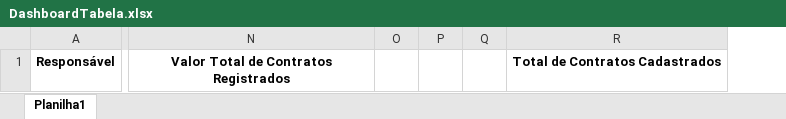
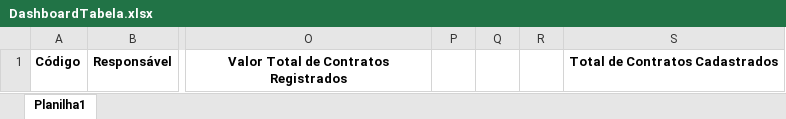
Before and after one commit to marcosgontijo/galleriabank-backoffice, an Excel workbook: galleriafinancas/src/resource/DashboardTabela.xlsx, sheet Planilha1, drawn as a sheet; only a part is shown, gaps mark what is left out; values as stored, in another font and other column widths than the file's, no borders; removed rows and columns are numbered as before the commit, all else as after; the diff names each change by its address in the sheet, - before the commit and + after, or states it on an @@ line.

```diff
--- a/galleriafinancas/src/resource/DashboardTabela.xlsx (sheet Planilha1)
+++ b/galleriafinancas/src/resource/DashboardTabela.xlsx (sheet Planilha1)
+column A, row 1: Código
-column O, empty
+column R, empty
```
Also changed, not shown: 15 other files.
